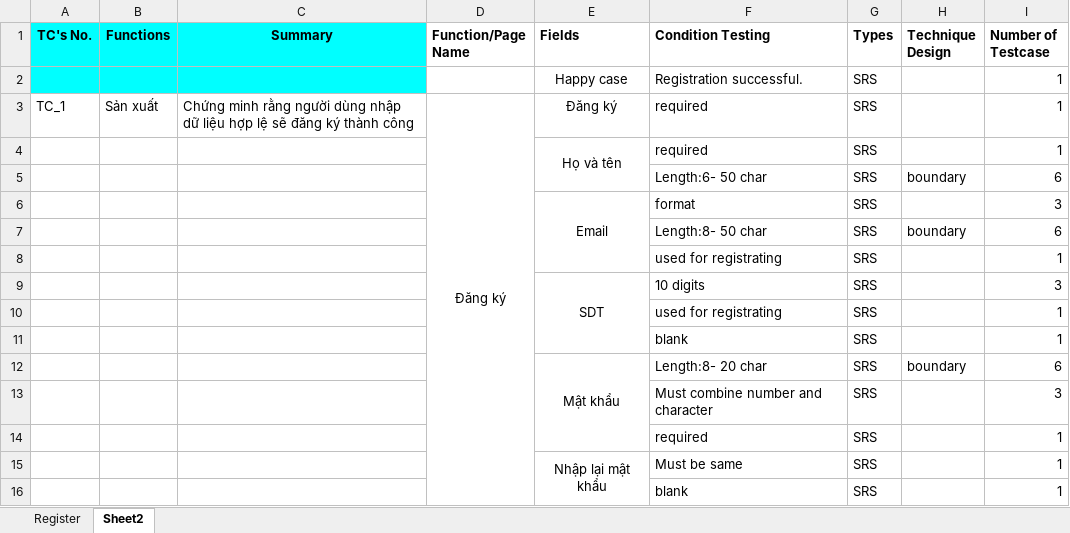
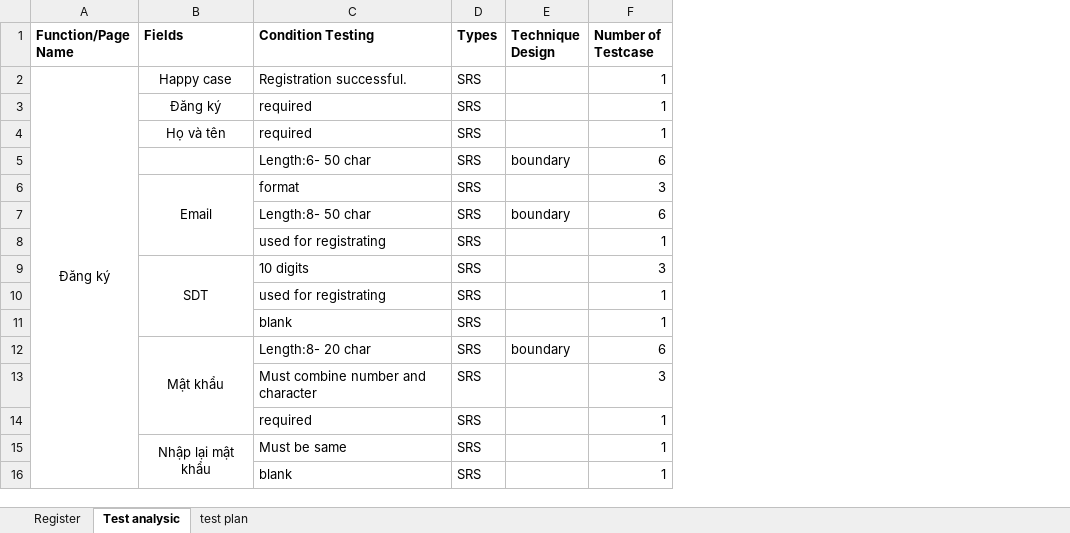
Before and after one commit to nguyenchau1234/register, an Excel workbook: Dangky.xlsx, sheet Test analysic, drawn as a sheet; values as stored, in another font and other column widths than the file's, no borders; removed rows and columns are numbered as before the commit, all else as after; the diff names each change by its address in the sheet, - before the commit and + after, or states it on an @@ line.

Commit message:
Add files via upload

```diff
--- a/Dangky.xlsx (sheet Test analysic)
+++ b/Dangky.xlsx (sheet Test analysic)
-sheet tab: Sheet2
+sheet tab: Test analysic
+sheet tab: test plan
-column A (TC's No.), row 3: TC_1
-column B (Functions), row 3: Sản xuất
-column C (Summary), row 3: Chứng minh rằng người dùng nhập dữ liệu hợp lệ sẽ đăng ký thành công
-A2 (Function/Page Name): (empty)
+A2 (Function/Page Name): Đăng ký
+A2:A16 merged
-A3 (Function/Page Name): Đăng ký
+A3 (Function/Page Name): (empty)
-D3:D16 merged
-E4:E5 merged
```
Also changed, not shown: charts or pictures.
